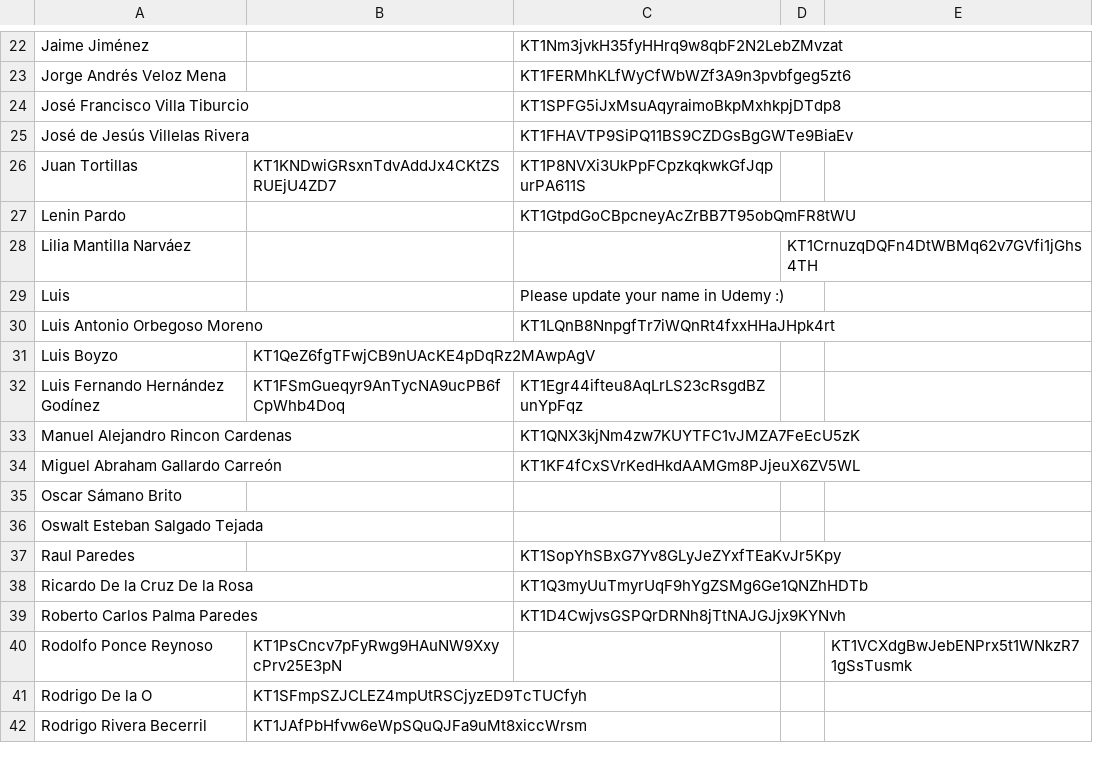
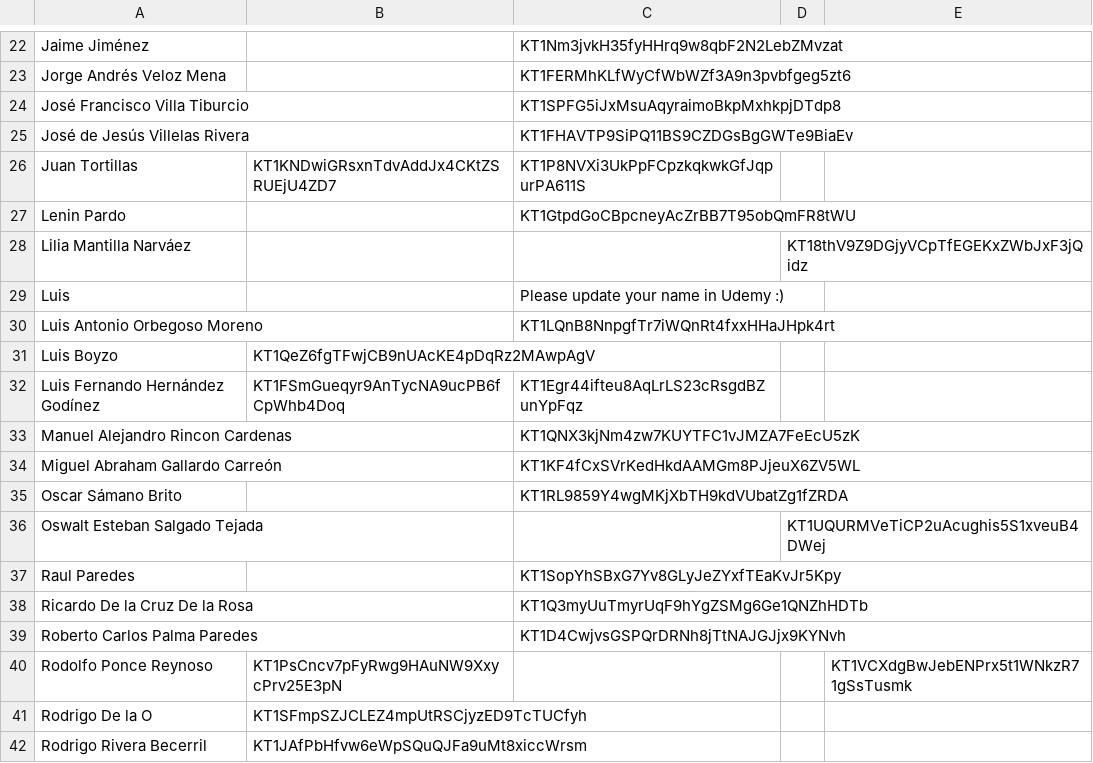
Before and after one commit to AssemblingTheFuture/CertificateZ, a CSV file: src/python/csv/addresses.csv, drawn as a sheet; only a part is shown, gaps mark what is left out.

```diff
--- a/src/python/csv/addresses.csv
+++ b/src/python/csv/addresses.csv
@@ -27,3 +27,3 @@ Juan Tortillas,KT1KNDwiGRsxnTdvAddJx4CKtZSRUEjU4ZD7,KT1P8NVXi3UkPpFCpzkqkwkGfJqp
 Lenin Pardo,,KT1GtpdGoCBpcneyAcZrBB7T95obQmFR8tWU,,
-Lilia Mantilla Narváez,,,KT1CrnuzqDQFn4DtWBMq62v7GVfi1jGhs4TH,
+Lilia Mantilla Narváez,,,KT18thV9Z9DGjyVCpTfEGEKxZWbJxF3jQidz,
 Luis,,Please update your name in Udemy :),,
@@ -34,4 +34,4 @@ Manuel Alejandro Rincon Cardenas,,KT1QNX3kjNm4zw7KUYTFC1vJMZA7FeEcU5zK,,
 Miguel Abraham Gallardo Carreón,,KT1KF4fCxSVrKedHkdAAMGm8PJjeuX6ZV5WL,,
-Oscar Sámano Brito,,,,
-Oswalt Esteban Salgado Tejada,,,,
+Oscar Sámano Brito,,KT1RL9859Y4wgMKjXbTH9kdVUbatZg1fZRDA,,
+Oswalt Esteban Salgado Tejada,,,KT1UQURMVeTiCP2uAcughis5S1xveuB4DWej,
 Raul Paredes,,KT1SopYhSBxG7Yv8GLyJeZYxfTEaKvJr5Kpy,,
```
Also changed, not shown: 3 other files.
